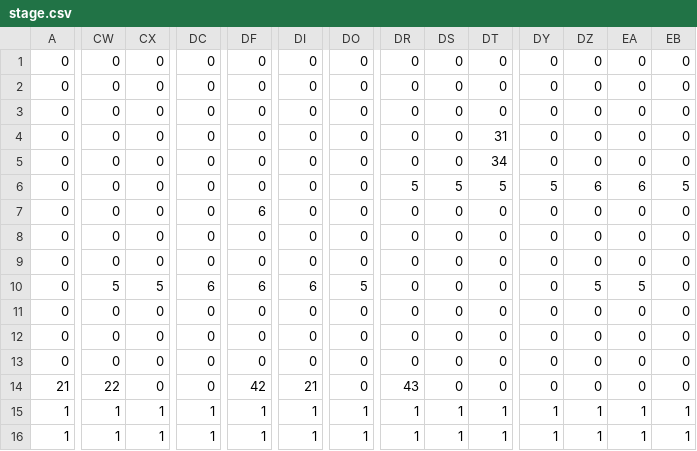
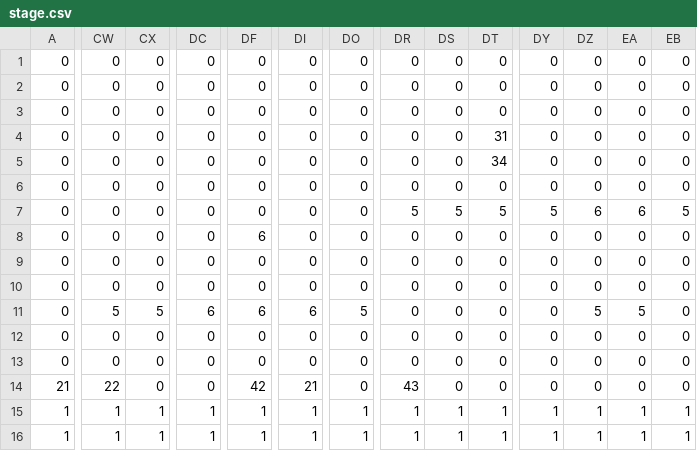
Before and after one commit to shinzatoshuto/2023_ReSummerProduction, a CSV file: 2023_ReSummerProduction/2023_ReSummerProduction/MapData/stage.csv, drawn as a sheet; only a part is shown, gaps mark what is left out; the diff names each change by its address in the sheet, - before the commit and + after, or states it on an @@ line.

```diff
--- a/2023_ReSummerProduction/2023_ReSummerProduction/MapData/stage.csv
+++ b/2023_ReSummerProduction/2023_ReSummerProduction/MapData/stage.csv
-DR6: 5
+DR6: 0
-DS6: 5
+DS6: 0
-DT6: 5
+DT6: 0
-DY6: 5
+DY6: 0
-DZ6: 6
+DZ6: 0
-EA6: 6
+EA6: 0
-EB6: 5
+EB6: 0
-DF7: 6
+DF7: 0
-DR7: 0
+DR7: 5
-DS7: 0
+DS7: 5
-DT7: 0
+DT7: 5
-DY7: 0
+DY7: 5
-DZ7: 0
+DZ7: 6
-EA7: 0
+EA7: 6
-EB7: 0
+EB7: 5
-DF8: 0
+DF8: 6
-CW10: 5
+CW10: 0
-CX10: 5
+CX10: 0
-DC10: 6
+DC10: 0
-DF10: 6
+DF10: 0
-DI10: 6
+DI10: 0
-DO10: 5
+DO10: 0
-DZ10: 5
+DZ10: 0
-EA10: 5
+EA10: 0
-CW11: 0
+CW11: 5
-CX11: 0
+CX11: 5
-DC11: 0
+DC11: 6
-DF11: 0
+DF11: 6
-DI11: 0
+DI11: 6
-DO11: 0
+DO11: 5
-DZ11: 0
+DZ11: 5
-EA11: 0
+EA11: 5
```
Also changed, not shown: 9 other files.
